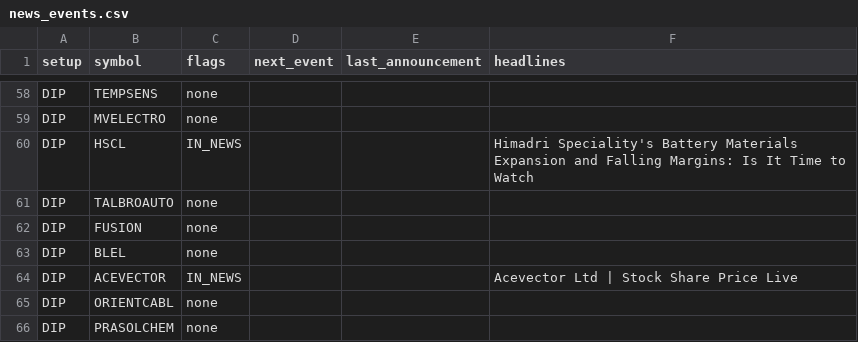
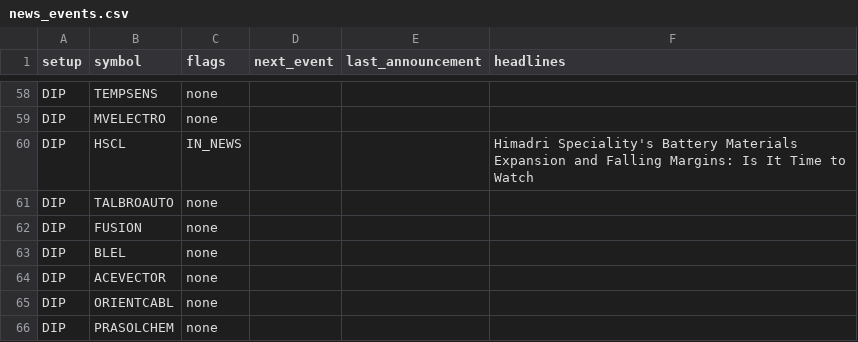
Before and after one commit to sufikipl-ops/swing-auto, a CSV file: docs/news_events.csv, drawn as a sheet; only a part is shown, gaps mark what is left out; the diff covers the shown part only.

```diff
--- a/docs/news_events.csv
+++ b/docs/news_events.csv
@@ -63,3 +63,3 @@ DIP,FUSION,none,,,
 DIP,BLEL,none,,,
-DIP,ACEVECTOR,IN_NEWS,,,Acevector Ltd | Stock Share Price Live
+DIP,ACEVECTOR,none,,,
 DIP,ORIENTCABL,none,,,
```
Also changed, not shown: 7 edited cells elsewhere in this file, out/news_events.csv, 7 other files.
